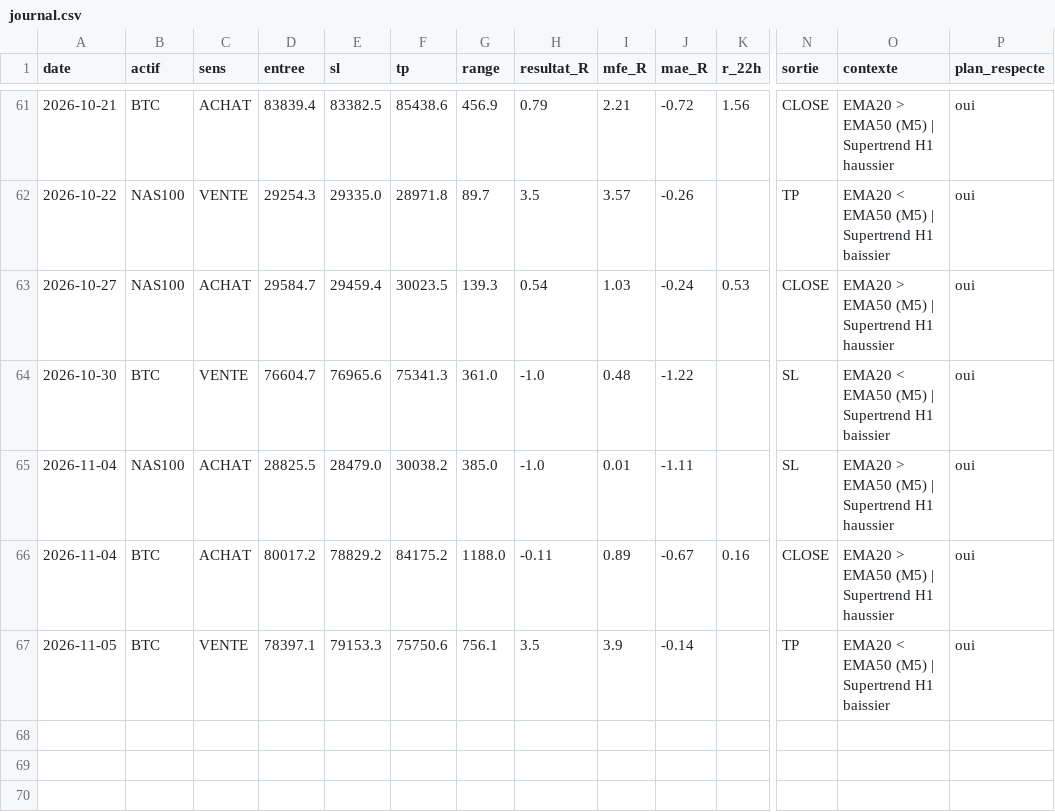
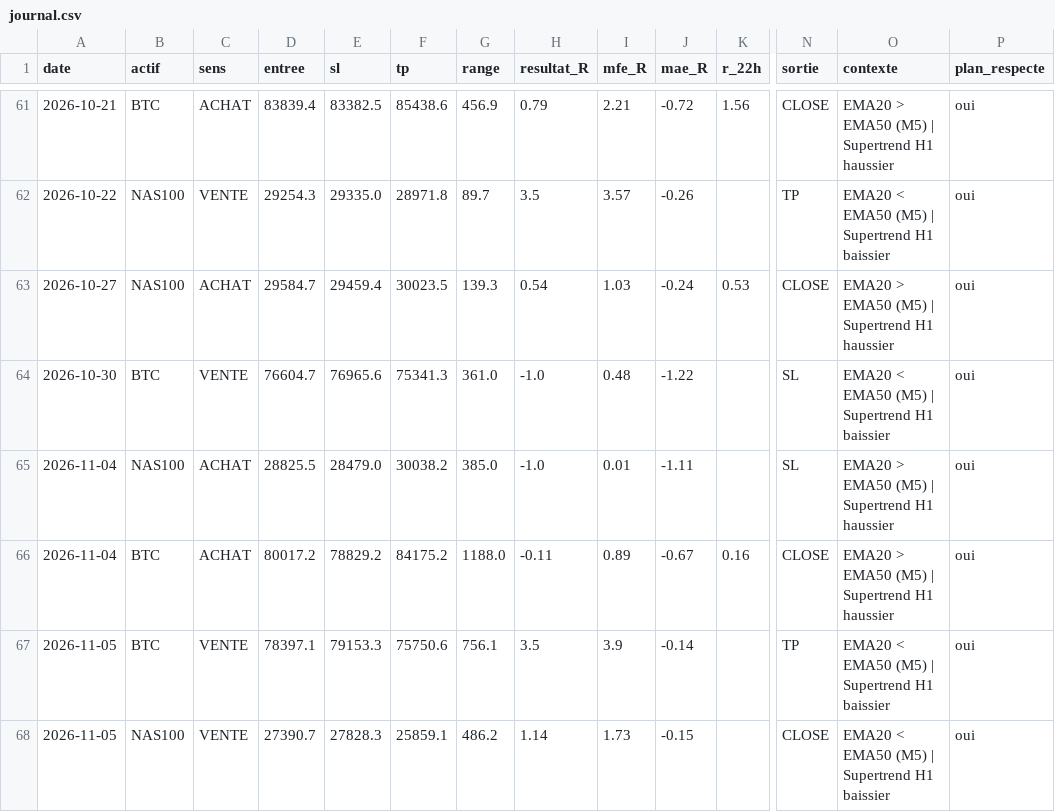
Before and after one commit to karasko54/opr-nasdaq, a CSV file: journal.csv, drawn as a sheet; only a part is shown, gaps mark what is left out; rows hold the shown columns only; the diff names each change by its address in the sheet, - before the commit and + after, or states it on an @@ line.

Commit message:
etat: avancement trade + journal (NASDAQ + BTC)

```diff
--- a/journal.csv
+++ b/journal.csv
+row 68: 2026-11-05 | NAS100 | VENTE | 27390.7 | 27828.3 | 25859.1 | 486.2 | 1.14 | 1.73 | -0.15 |  | CLOSE | EMA20 < EMA50 (M5) | Supertrend H1 baissier | oui
```
Also changed, not shown: 1 other file.
